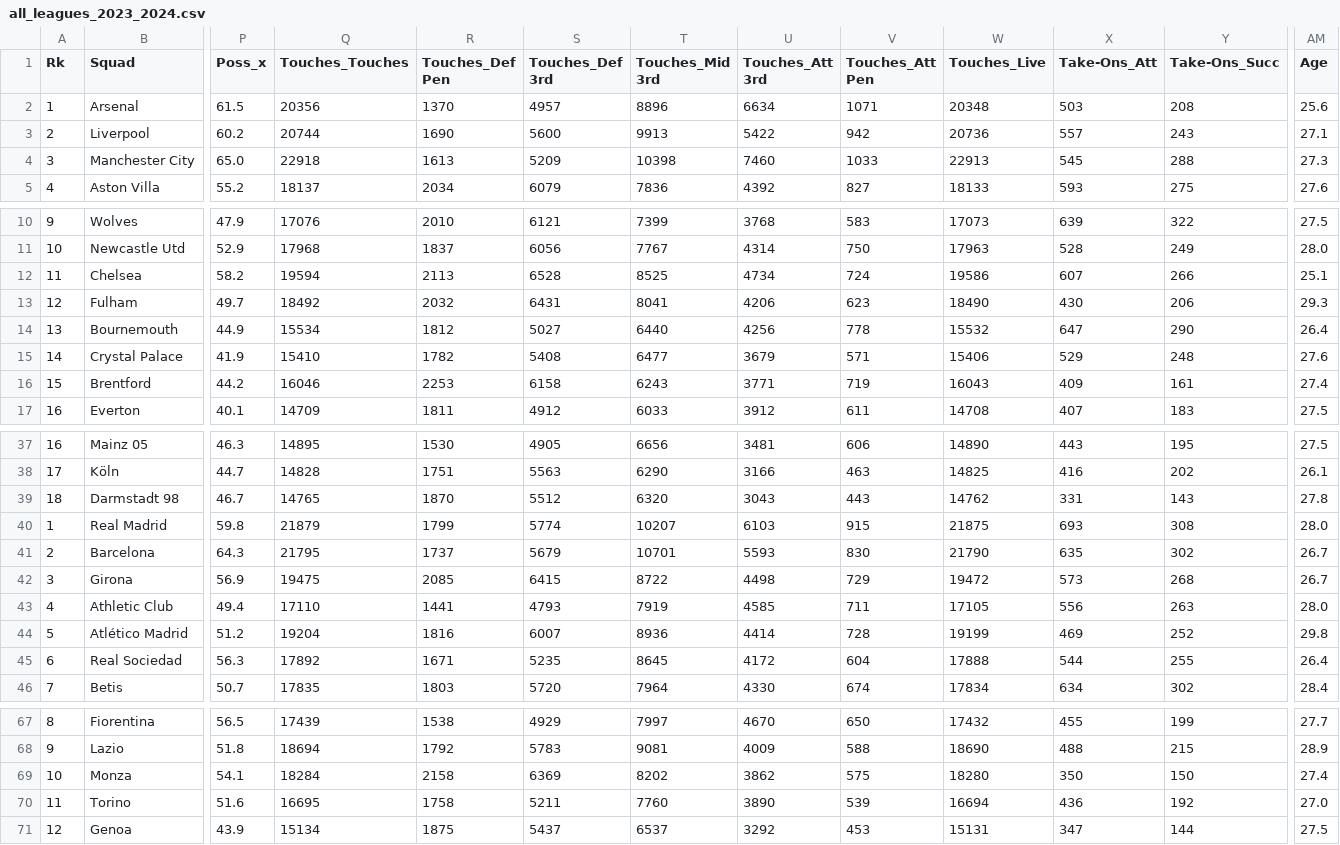
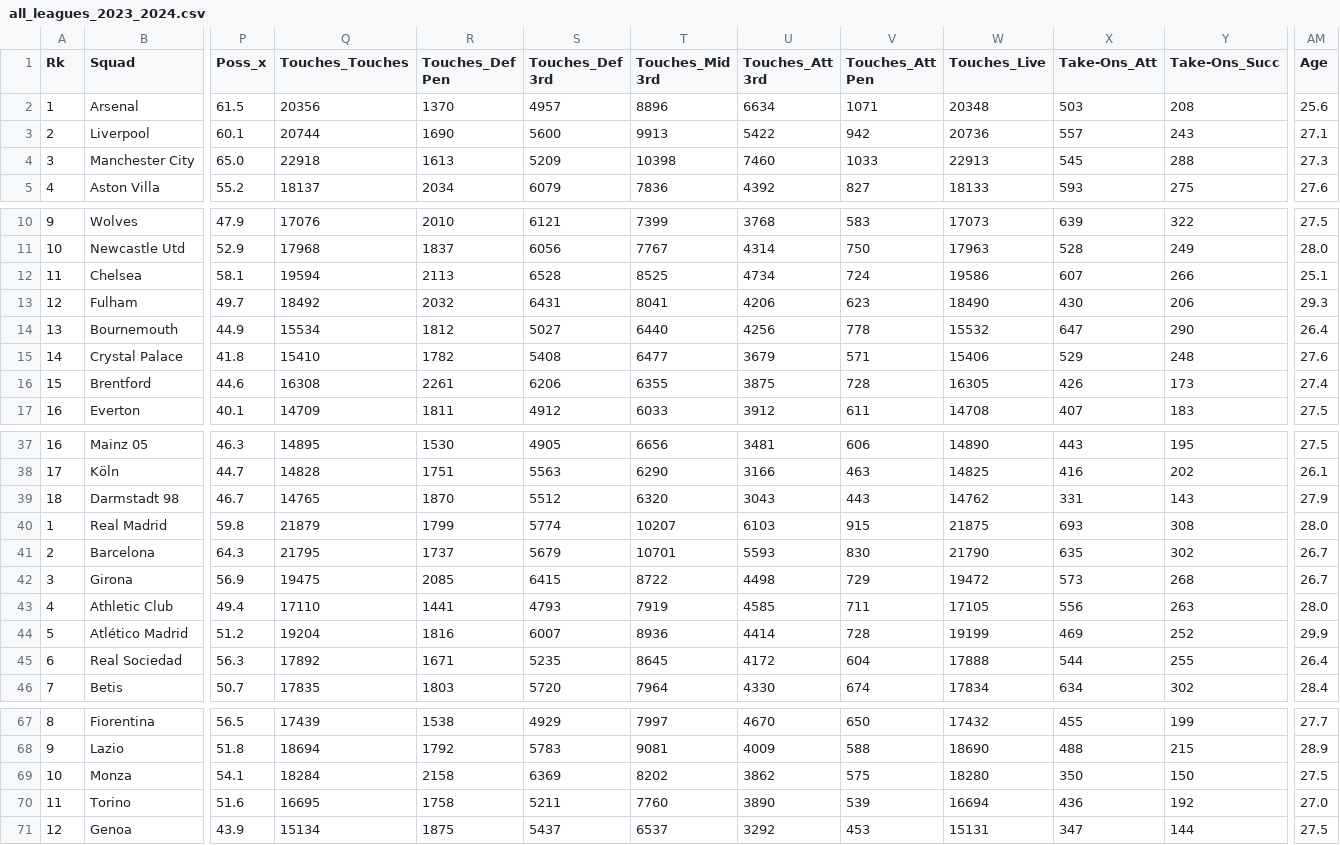
Before and after one commit to ezrarichard/Football-Scraper, a CSV file: all_leagues_2023_2024.csv, drawn as a sheet; only a part is shown, gaps mark what is left out; the diff covers the shown part only; the diff names each change by its address in the sheet, - before the commit and + after, or states it on an @@ line.

```diff
--- a/all_leagues_2023_2024.csv
+++ b/all_leagues_2023_2024.csv
-P3 (Poss_x): 60.2
+P3 (Poss_x): 60.1
-P12 (Poss_x): 58.2
+P12 (Poss_x): 58.1
-P15 (Poss_x): 41.9
+P15 (Poss_x): 41.8
-P16 (Poss_x): 44.2
+P16 (Poss_x): 44.6
-Q16 (Touches_Touches): 16046
+Q16 (Touches_Touches): 16308
-R16 (Touches_Def Pen): 2253
+R16 (Touches_Def Pen): 2261
-S16 (Touches_Def 3rd): 6158
+S16 (Touches_Def 3rd): 6206
-T16 (Touches_Mid 3rd): 6243
+T16 (Touches_Mid 3rd): 6355
-U16 (Touches_Att 3rd): 3771
+U16 (Touches_Att 3rd): 3875
-V16 (Touches_Att Pen): 719
+V16 (Touches_Att Pen): 728
-W16 (Touches_Live): 16043
+W16 (Touches_Live): 16305
-X16 (Take-Ons_Att): 409
+X16 (Take-Ons_Att): 426
-Y16 (Take-Ons_Succ): 161
+Y16 (Take-Ons_Succ): 173
-AM39 (Age): 27.8
+AM39 (Age): 27.9
-AM44 (Age): 29.8
+AM44 (Age): 29.9
-AM69 (Age): 27.4
+AM69 (Age): 27.5
```
Also changed, not shown: 53 edited cells elsewhere in this file.
